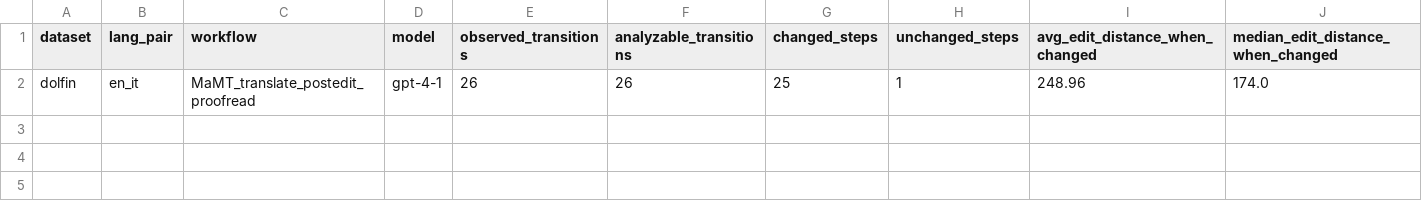
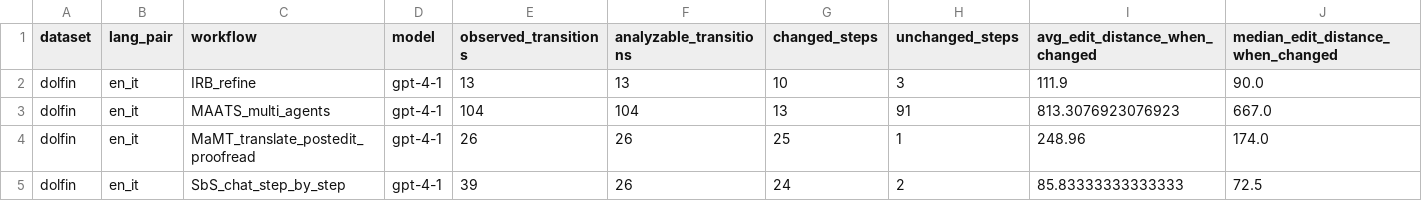
Before and after one commit to aoncevay/agent-mt, a CSV file: report/contribution_analysis/summary_by_setting.csv, drawn as a sheet; only a part is shown; rows hold the shown columns only; the diff names each change by its address in the sheet, - before the commit and + after, or states it on an @@ line.

```diff
--- a/report/contribution_analysis/summary_by_setting.csv
+++ b/report/contribution_analysis/summary_by_setting.csv
+row 2: dolfin | en_it | IRB_refine | gpt-4-1 | 13 | 13 | 10 | 3 | 111.9 | 90.0
+row 3: dolfin | en_it | MAATS_multi_agents | gpt-4-1 | 104 | 104 | 13 | 91 | 813.3076923076923 | 667.0
+row 5: dolfin | en_it | SbS_chat_step_by_step | gpt-4-1 | 39 | 26 | 24 | 2 | 85.83333333333333 | 72.5
```
Also changed, not shown: report/contribution_analysis/summary_by_agent_type.csv, report/contribution_analysis/summary_by_step.csv, 9 other files.
